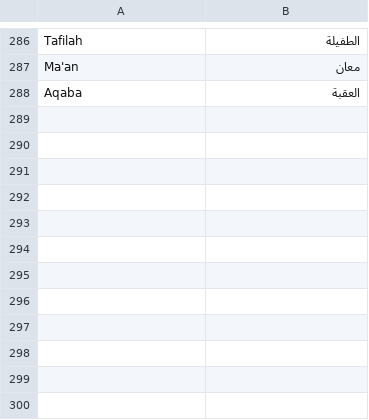
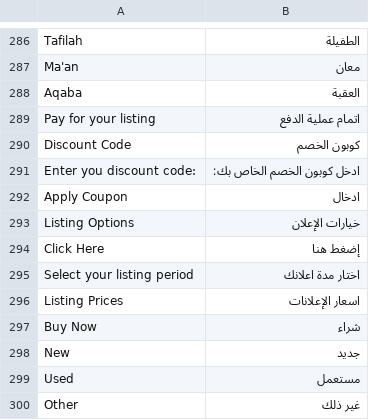
Before and after one commit to ahmadhattab/ebay, a CSV file: app/locale/ar_SA/Mage_Core.csv, drawn as a sheet; only a part is shown, gaps mark what is left out; the diff names each change by its address in the sheet, - before the commit and + after, or states it on an @@ line.

```diff
--- a/app/locale/ar_SA/Mage_Core.csv
+++ b/app/locale/ar_SA/Mage_Core.csv
+row 289: Pay for your listing | اتمام عملية الدفع
+row 290: Discount Code | كوبون الخصم
+row 291: Enter you discount code: | ادخل كوبون الخصم الخاص بك:
+row 292: Apply Coupon | ادخال
+row 293: Listing Options | خيارات الإعلان
+row 294: Click Here | إضغط هنا
+row 295: Select your listing period | اختار مدة اعلانك
+row 296: Listing Prices | اسعار الإعلانات
+row 297: Buy Now | شراء
+row 298: New | جديد
+row 299: Used | مستعمل
+row 300: Other | غير ذلك
```
Also changed, not shown: app/locale/en_US/Mage_Page.csv, 7 other files.
